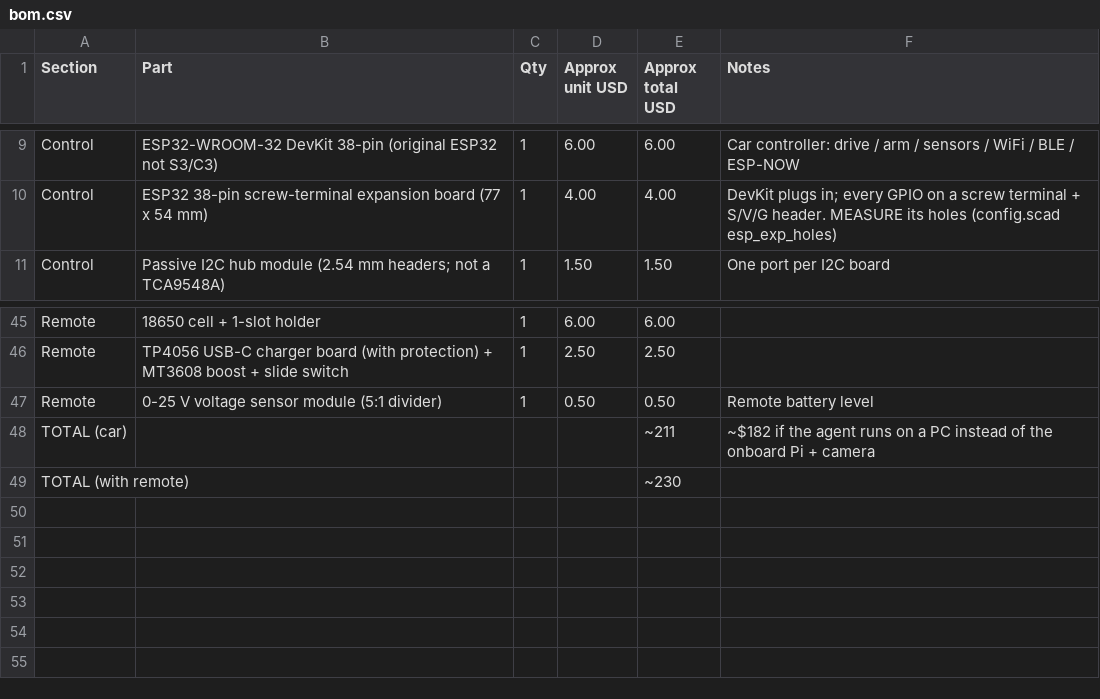
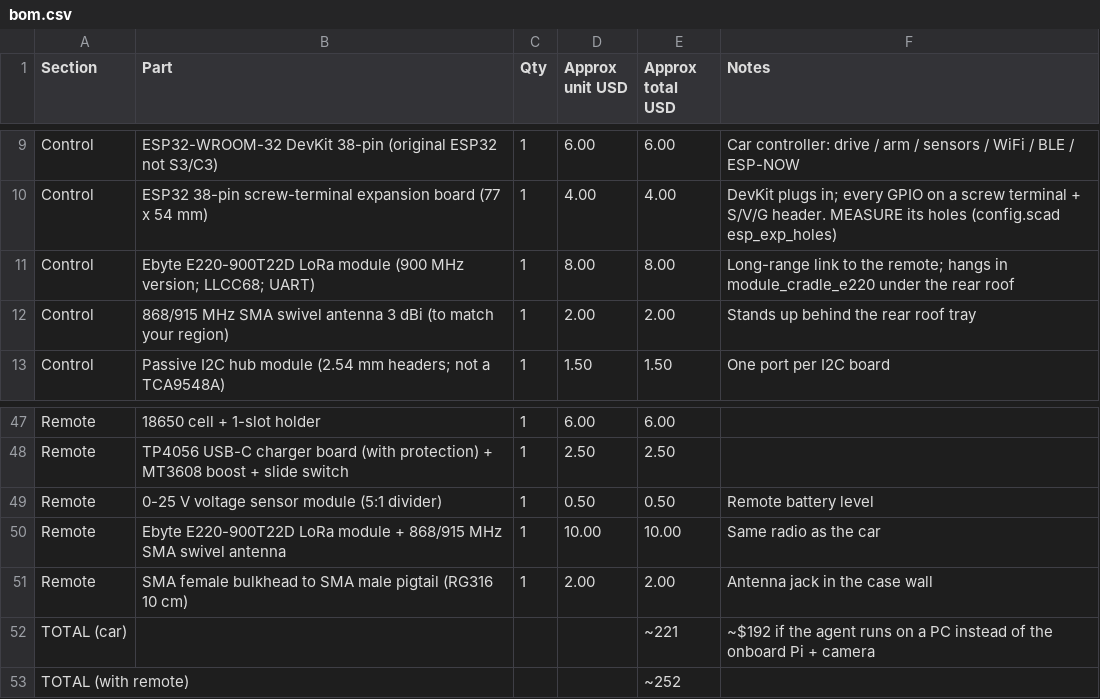
Before and after one commit to Normansrule/solar-rover, a CSV file: docs/bom.csv, drawn as a sheet; only a part is shown, gaps mark what is left out.

```diff
--- a/docs/bom.csv
+++ b/docs/bom.csv
@@ -10,2 +10,4 @@ Control,ESP32-WROOM-32 DevKit 38-pin (original ESP32 not S3/C3),1,6.00,6.00,Car
 Control,ESP32 38-pin screw-terminal expansion board (77 x 54 mm),1,4.00,4.00,DevKit plugs in; every GPIO on a screw terminal + S/V/G header. MEASURE its holes (config.scad esp_exp_holes)
+Control,Ebyte E220-900T22D LoRa module (900 MHz version; LLCC68; UART),1,8.00,8.00,Long-range link to the remote; hangs in module_cradle_e220 under the rear roof
+Control,868/915 MHz SMA swivel antenna 3 dBi (to match your region),1,2.00,2.00,Stands up behind the rear roof tray
 Control,Passive I2C hub module (2.54 mm headers; not a TCA9548A),1,1.50,1.50,One port per I2C board
@@ -47,3 +49,5 @@ Remote,TP4056 USB-C charger board (with protection) + MT3608 boost + slide switc
 Remote,0-25 V voltage sensor module (5:1 divider),1,0.50,0.50,Remote battery level
-TOTAL (car),,,,~211,~$182 if the agent runs on a PC instead of the onboard Pi + camera
-TOTAL (with remote),,,,~230,
+Remote,Ebyte E220-900T22D LoRa module + 868/915 MHz SMA swivel antenna,1,10.00,10.00,Same radio as the car
+Remote,SMA female bulkhead to SMA male pigtail (RG316 10 cm),1,2.00,2.00,Antenna jack in the case wall
+TOTAL (car),,,,~221,~$192 if the agent runs on a PC instead of the onboard Pi + camera
+TOTAL (with remote),,,,~252,
```
Also changed, not shown: 42 other files.
